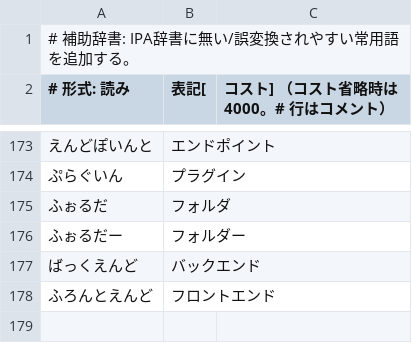
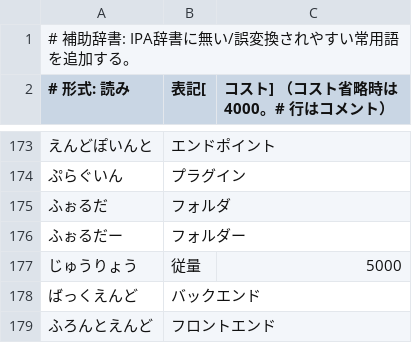
Before and after one commit to takamurayuki/ime-live-converter, a CSV file: dictionaries/extra.csv, drawn as a sheet; only a part is shown, gaps mark what is left out.

```diff
--- a/dictionaries/extra.csv
+++ b/dictionaries/extra.csv
@@ -176,2 +176,3 @@
 ふぉるだー,フォルダー
+じゅうりょう,従量,5000
 ばっくえんど,バックエンド
```
Also changed, not shown: dictionaries/word_assoc.tsv, 5 other files.
